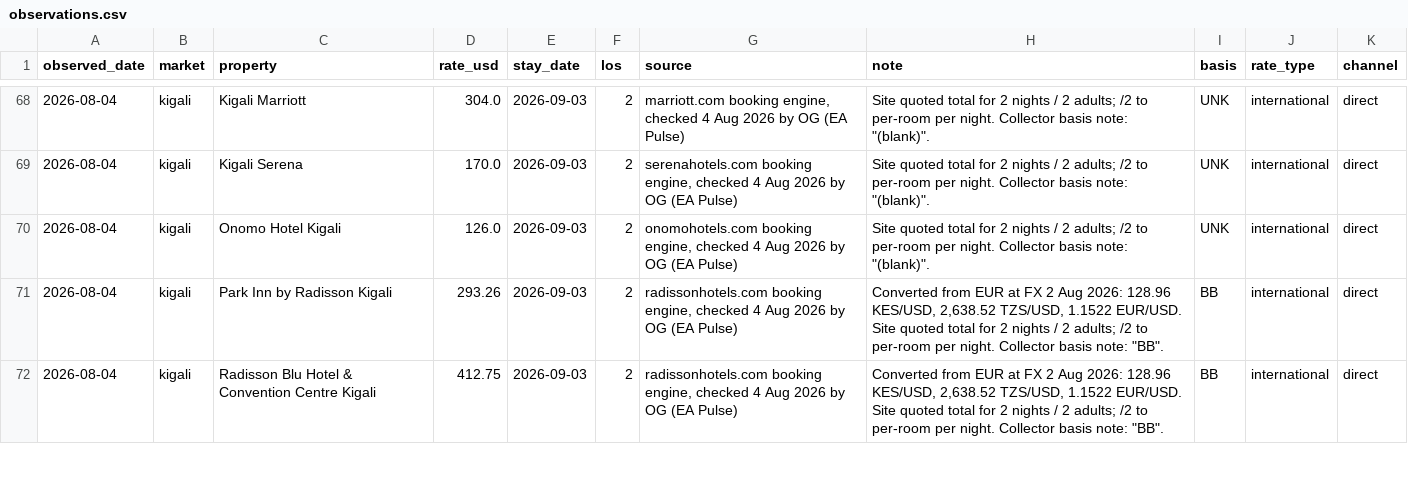
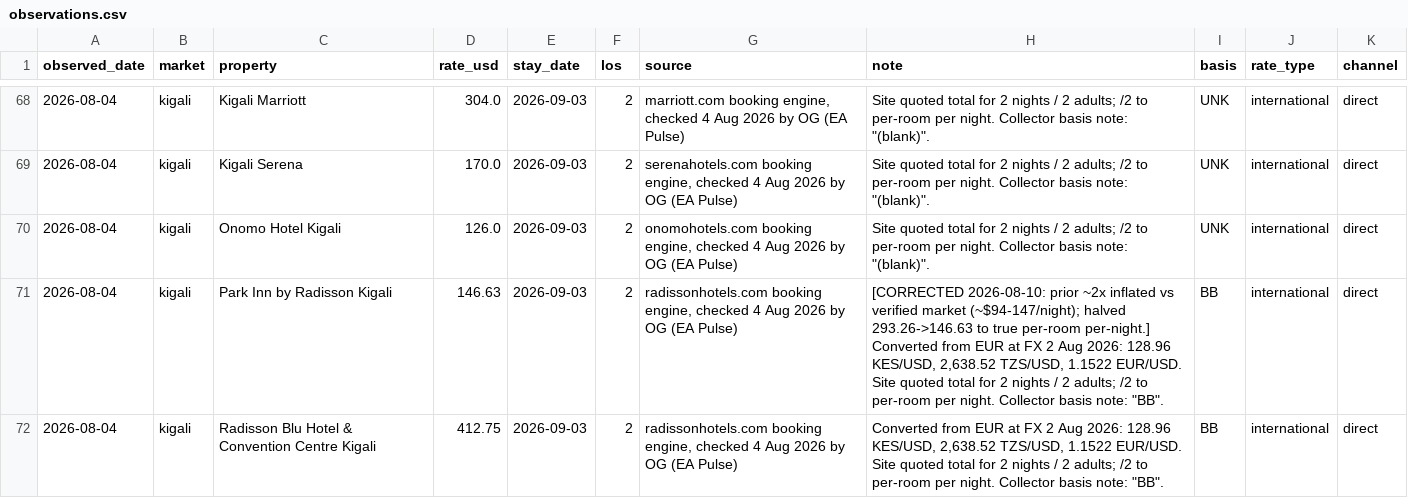
Before and after one commit to ogcollyns-creator/ea-hospitality-pulse, a CSV file: rates/observations.csv, drawn as a sheet; only a part is shown, gaps mark what is left out; the diff covers the shown part only.

Commit message:
Corrections: Almanara Luxury Villas basis FB->BB; halve inflated prior Kigali (Retreat pp-x2, Park Inn 2x) & Dar (Johari pp-x2) entries; Radisson Blu Nairobi verified accurate

```diff
--- a/rates/observations.csv
+++ b/rates/observations.csv
@@ -70,3 +70,3 @@ observed_date,market,property,rate_usd,stay_date,los,source,note,basis,rate_type
 2026-08-04,kigali,Onomo Hotel Kigali,126.0,2026-09-03,2,"onomohotels.com booking engine, checked 4 Aug 2026 by OG (EA Pulse)","Site quoted total for 2 nights / 2 adults; /2 to per-room per night. Collector basis note: ""(blank)"".",UNK,international,direct
-2026-08-04,kigali,Park Inn by Radisson Kigali,293.26,2026-09-03,2,"radissonhotels.com booking engine, checked 4 Aug 2026 by OG (EA Pulse)","Converted from EUR at FX 2 Aug 2026: 128.96 KES/USD, 2,638.52 TZS/USD, 1.1522 EUR/USD. Site quoted total for 2 nights / 2 adults; /2 to per-room per night. Collector basis note: ""BB"".",BB,international,direct
+2026-08-04,kigali,Park Inn by Radisson Kigali,146.63,2026-09-03,2,"radissonhotels.com booking engine, checked 4 Aug 2026 by OG (EA Pulse)","[CORRECTED 2026-08-10: prior ~2x inflated vs verified market (~$94-147/night); halved 293.26->146.63 to true per-room per-night.] Converted from EUR at FX 2 Aug 2026: 128.96 KES/USD, 2,638.52 TZS/USD, 1.1522 EUR/USD. Site quoted total for 2 nights / 2 adults; /2 to per-room per night. Collector basis note: ""BB"".",BB,international,direct
 2026-08-04,kigali,Radisson Blu Hotel & Convention Centre Kigali,412.75,2026-09-03,2,"radissonhotels.com booking engine, checked 4 Aug 2026 by OG (EA Pulse)","Converted from EUR at FX 2 Aug 2026: 128.96 KES/USD, 2,638.52 TZS/USD, 1.1522 EUR/USD. Site quoted total for 2 nights / 2 adults; /2 to per-room per night. Collector basis note: ""BB"".",BB,international,direct
```
Also changed, not shown: 6 edited cells elsewhere in this file, 23 other files.
